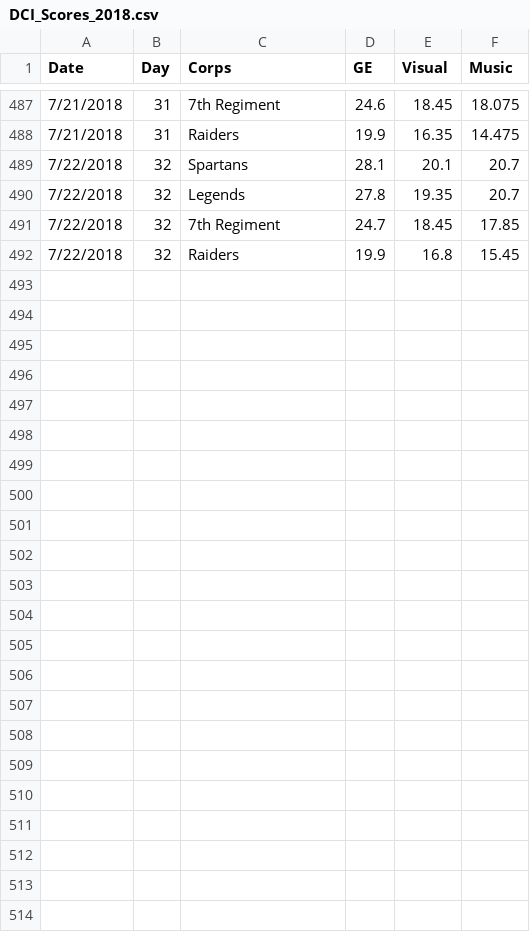
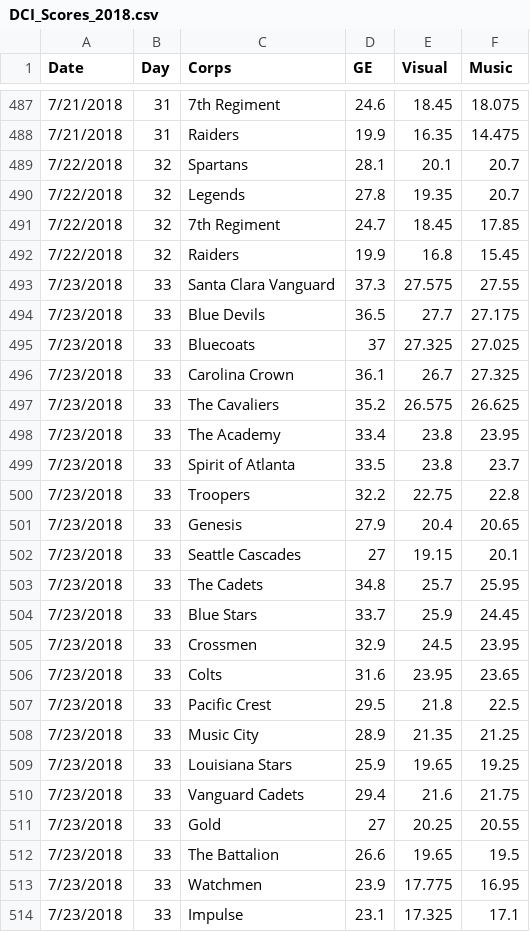
Before and after one commit to EMurray16/DCI2018, a CSV file: DCI_Scores_2018.csv, drawn as a sheet; only a part is shown, gaps mark what is left out.

Commit message:
scores updated through 7/23

```diff
--- a/DCI_Scores_2018.csv
+++ b/DCI_Scores_2018.csv
@@ -492 +492,23 @@ Date,Day,Corps,GE,Visual,Music
 7/22/2018,32,Raiders,19.9,16.8,15.45
+7/23/2018,33,Santa Clara Vanguard,37.3,27.575,27.55
+7/23/2018,33,Blue Devils,36.5,27.7,27.175
+7/23/2018,33,Bluecoats,37,27.325,27.025
+7/23/2018,33,Carolina Crown,36.1,26.7,27.325
+7/23/2018,33,The Cavaliers,35.2,26.575,26.625
+7/23/2018,33,The Academy,33.4,23.8,23.95
+7/23/2018,33,Spirit of Atlanta,33.5,23.8,23.7
+7/23/2018,33,Troopers,32.2,22.75,22.8
+7/23/2018,33,Genesis,27.9,20.4,20.65
+7/23/2018,33,Seattle Cascades,27,19.15,20.1
+7/23/2018,33,The Cadets,34.8,25.7,25.95
+7/23/2018,33,Blue Stars,33.7,25.9,24.45
+7/23/2018,33,Crossmen,32.9,24.5,23.95
+7/23/2018,33,Colts,31.6,23.95,23.65
+7/23/2018,33,Pacific Crest,29.5,21.8,22.5
+7/23/2018,33,Music City,28.9,21.35,21.25
+7/23/2018,33,Louisiana Stars,25.9,19.65,19.25
+7/23/2018,33,Vanguard Cadets,29.4,21.6,21.75
+7/23/2018,33,Gold,27,20.25,20.55
+7/23/2018,33,The Battalion,26.6,19.65,19.5
+7/23/2018,33,Watchmen,23.9,17.775,16.95
+7/23/2018,33,Impulse,23.1,17.325,17.1
```
